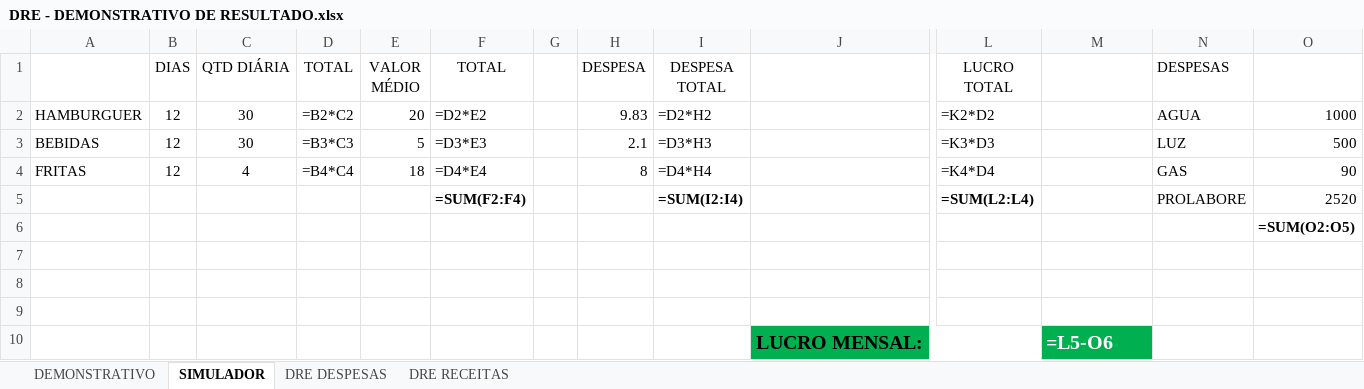
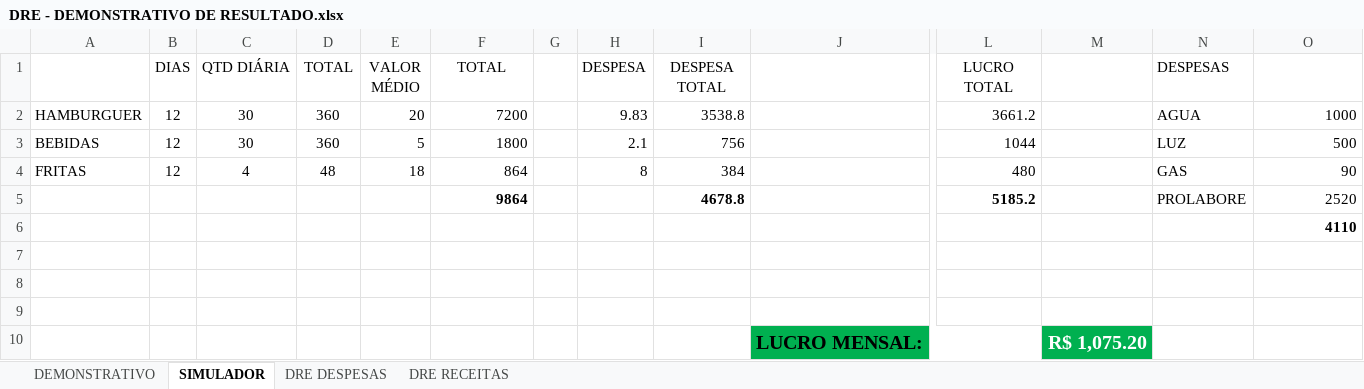
Before and after one commit to Pedro3179/auto-dre, an Excel workbook: DRE - DEMONSTRATIVO DE RESULTADO.xlsx, sheet SIMULADOR, drawn as a sheet; only a part is shown, gaps mark what is left out; values as stored, in another font and other column widths than the file's, no borders; formulas without a stored value are shown as written; removed rows and columns are numbered as before the commit, all else as after; rows hold the shown columns only; the diff names each change by its address in the sheet, - before the commit and + after, or states it on an @@ line.

```diff
--- a/DRE - DEMONSTRATIVO DE RESULTADO.xlsx (sheet SIMULADOR)
+++ b/DRE - DEMONSTRATIVO DE RESULTADO.xlsx (sheet SIMULADOR)
-D2 (TOTAL): =B2*C2
+D2 (TOTAL): 360
-F2 (TOTAL): =D2*E2
+F2 (TOTAL): 7200
-I2 (DESPESA TOTAL): =D2*H2
+I2 (DESPESA TOTAL): 3538.8
-L2 (LUCRO TOTAL): =K2*D2
+L2 (LUCRO TOTAL): 3661.2
-D3 (TOTAL): =B3*C3
+D3 (TOTAL): 360
-F3 (TOTAL): =D3*E3
+F3 (TOTAL): 1800
-I3 (DESPESA TOTAL): =D3*H3
+I3 (DESPESA TOTAL): 756
-L3 (LUCRO TOTAL): =K3*D3
+L3 (LUCRO TOTAL): 1044
-D4 (TOTAL): =B4*C4
+D4 (TOTAL): 48
-F4 (TOTAL): =D4*E4
+F4 (TOTAL): 864
-I4 (DESPESA TOTAL): =D4*H4
+I4 (DESPESA TOTAL): 384
-L4 (LUCRO TOTAL): =K4*D4
+L4 (LUCRO TOTAL): 480
-row 5:  |  |  |  |  | =SUM(F2:F4) |  |  | =SUM(I2:I4) |  | =SUM(L2:L4) |  | PROLABORE | 2520
+row 5:  |  |  |  |  | 9864 |  |  | 4678.8 |  | 5185.2 |  | PROLABORE | 2520
-O6: =SUM(O2:O5)
+O6: 4110
-M10: =L5-O6
+M10: R$ 1,075.20
```
Also changed, not shown: sheet DEMONSTRATIVO, sheet DRE DESPESAS, sheet DRE RECEITAS, month/Controle Diário.xlsx.
